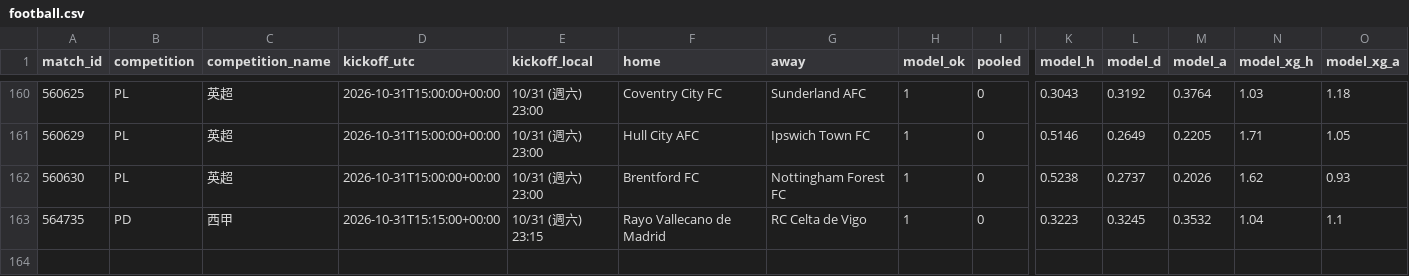
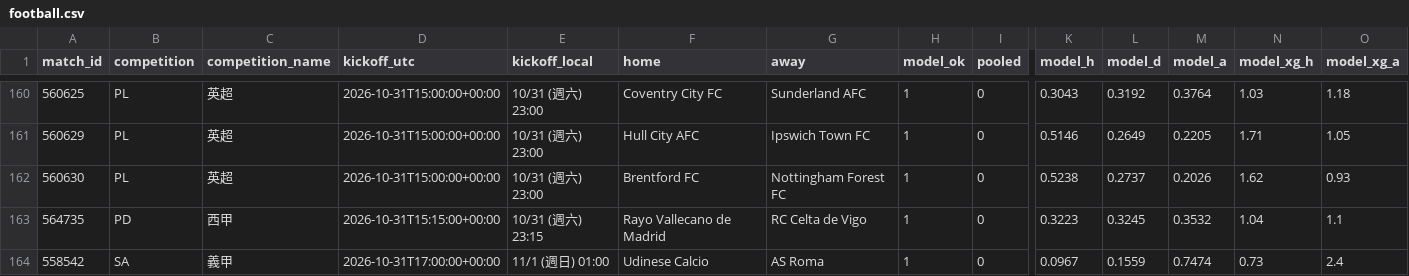
Before and after one commit to panchiyu1-cloud/sports-analyzer, a CSV file: data/reviews/football.csv, drawn as a sheet; only a part is shown, gaps mark what is left out; rows hold the shown columns only; the diff names each change by its address in the sheet, - before the commit and + after, or states it on an @@ line.

```diff
--- a/data/reviews/football.csv
+++ b/data/reviews/football.csv
+row 164: 558542 | SA | 義甲 | 2026-10-31T17:00:00+00:00 | 11/1 (週日) 01:00 | Udinese Calcio | AS Roma | 1 | 0 | 0.0967 | 0.1559 | 0.7474 | 0.73 | 2.4
```
Also changed, not shown: data/ledger.csv, 11 other files.
